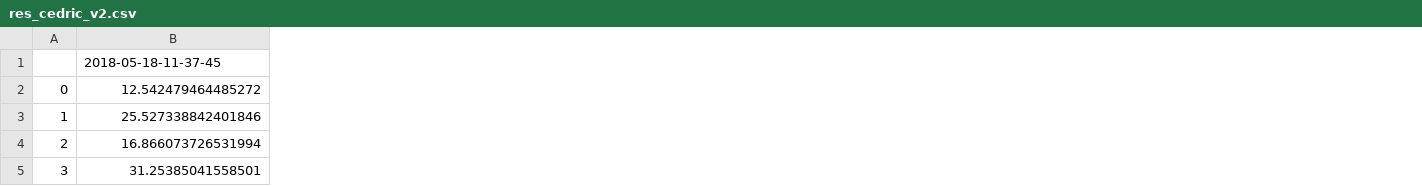
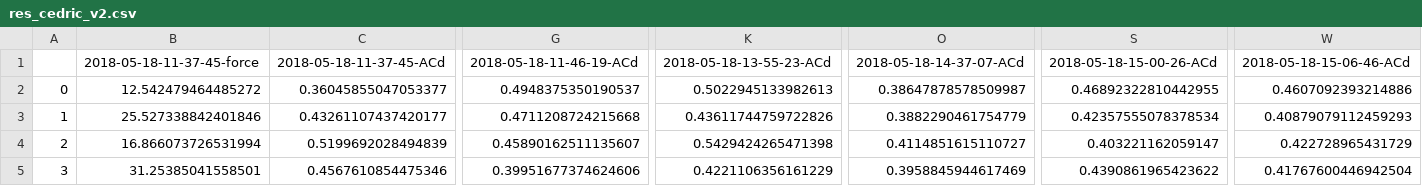
Before and after one commit to ApeiraTechnologies/ConfSciCycling2019, a CSV file: res_cedric_v2.csv, drawn as a sheet; only a part is shown, gaps mark what is left out; the diff covers the shown part only; the diff names each change by its address in the sheet, - before the commit and + after, or states it on an @@ line.

```diff
--- a/res_cedric_v2.csv
+++ b/res_cedric_v2.csv
+column C, rows 1-5: 2018-05-18-11-37-45-ACd | 0.36045855047053377 | 0.43261107437420177 | 0.5199692028494839 | 0.4567610854475346
+column G, rows 1-5: 2018-05-18-11-46-19-ACd | 0.4948375350190537 | 0.4711208724215668 | 0.45890162511135607 | 0.39951677374624606
+column K, rows 1-5: 2018-05-18-13-55-23-ACd | 0.5022945133982613 | 0.43611744759722826 | 0.5429424265471398 | 0.4221106356161229
+column O, rows 1-5: 2018-05-18-14-37-07-ACd | 0.38647878578509987 | 0.3882290461754779 | 0.4114851615110727 | 0.3958845944617469
+column S, rows 1-5: 2018-05-18-15-00-26-ACd | 0.46892322810442955 | 0.42357555078378534 | 0.403221162059147 | 0.4390861965423622
+column W, rows 1-5: 2018-05-18-15-06-46-ACd | 0.4607092393214886 | 0.40879079112459293 | 0.422728965431729 | 0.41767600446942504
-B1: 2018-05-18-11-37-45
+B1: 2018-05-18-11-37-45-force
```
Also changed, not shown: 5 edited cells elsewhere in this file, 2 other files.
